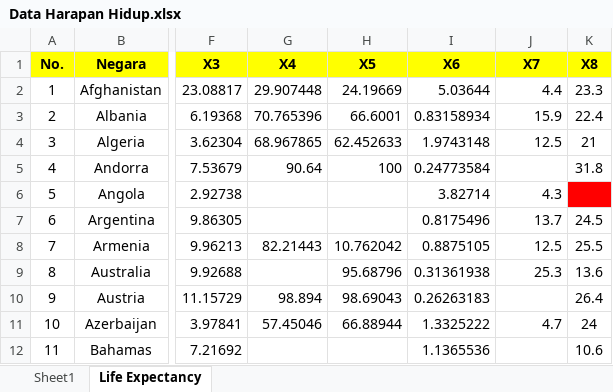
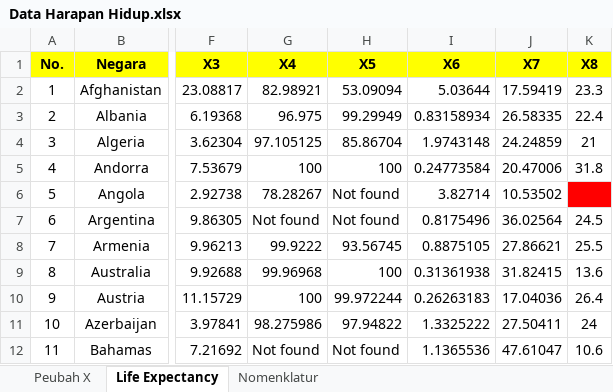
Before and after one commit to retnosari18/010_Analisis_Regresi, an Excel workbook: Data Harapan Hidup.xlsx, sheet Life Expectancy, drawn as a sheet; only a part is shown, gaps mark what is left out; values as stored, in another font and other column widths than the file's, no borders; conditional formats not drawn; the diff covers the shown part only; the diff names each change by its address in the sheet, - before the commit and + after, or states it on an @@ line.

Commit message:
Add files via upload

```diff
--- a/Data Harapan Hidup.xlsx (sheet Life Expectancy)
+++ b/Data Harapan Hidup.xlsx (sheet Life Expectancy)
-sheet tab: Sheet1
+sheet tab: Peubah X
+sheet tab: Nomenklatur
-G2 (X4): 29.907448
+G2 (X4): 82.98921
-H2 (X5): 24.19669
+H2 (X5): 53.09094
-J2 (X7): 4.4
+J2 (X7): 17.59419
-G3 (X4): 70.765396
+G3 (X4): 96.975
-H3 (X5): 66.6001
+H3 (X5): 99.29949
-J3 (X7): 15.9
+J3 (X7): 26.58335
-G4 (X4): 68.967865
+G4 (X4): 97.105125
-H4 (X5): 62.452633
+H4 (X5): 85.86704
-J4 (X7): 12.5
+J4 (X7): 24.24859
-G5 (X4): 90.64
+G5 (X4): 100
-J5 (X7): (empty)
+J5 (X7): 20.47006
-G6 (X4): (empty)
+G6 (X4): 78.28267
-H6:H7 (X5): (empty)
+H6:H7 (X5): Not found
-J6 (X7): 4.3
+J6 (X7): 10.53502
-G7 (X4): (empty)
+G7 (X4): Not found
-J7 (X7): 13.7
+J7 (X7): 36.02564
-G8 (X4): 82.21443
+G8 (X4): 99.9222
-H8 (X5): 10.762042
+H8 (X5): 93.56745
-J8 (X7): 12.5
+J8 (X7): 27.86621
-G9 (X4): (empty)
+G9 (X4): 99.96968
-H9 (X5): 95.68796
+H9 (X5): 100
-J9 (X7): 25.3
+J9 (X7): 31.82415
-G10 (X4): 98.894
+G10 (X4): 100
-H10 (X5): 98.69043
+H10 (X5): 99.972244
-J10 (X7): (empty)
+J10 (X7): 17.04036
-G11 (X4): 57.45046
+G11 (X4): 98.275986
-H11 (X5): 66.88944
+H11 (X5): 97.94822
-J11 (X7): 4.7
+J11 (X7): 27.50411
-G12 (X4): (empty)
+G12 (X4): Not found
-H12 (X5): (empty)
+H12 (X5): Not found
-J12 (X7): (empty)
+J12 (X7): 47.61047
```
Also changed, not shown: 395 edited cells and cell formats elsewhere in this sheet.
